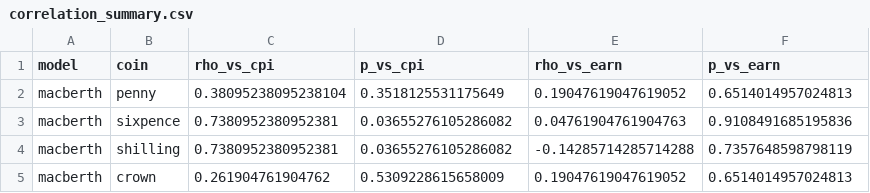
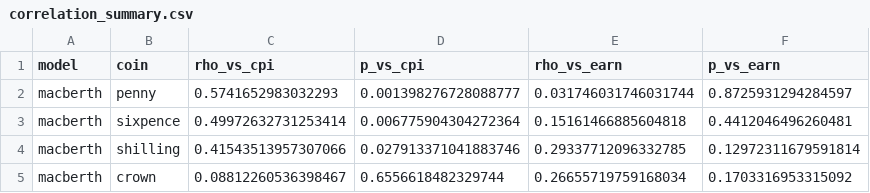
Before and after one commit to Aywa501/macro-series-extraction, a CSV file: data/macberth/value_probe/correlation_summary.csv, drawn as a sheet.

```diff
--- a/data/macberth/value_probe/correlation_summary.csv
+++ b/data/macberth/value_probe/correlation_summary.csv
@@ -1,5 +1,5 @@
 model,coin,rho_vs_cpi,p_vs_cpi,rho_vs_earn,p_vs_earn
-macberth,penny,0.38095238095238104,0.3518125531175649,0.19047619047619052,0.6514014957024813
-macberth,sixpence,0.7380952380952381,0.03655276105286082,0.04761904761904763,0.9108491685195836
-macberth,shilling,0.7380952380952381,0.03655276105286082,-0.14285714285714288,0.7357648598798119
-macberth,crown,0.261904761904762,0.5309228615658009,0.19047619047619052,0.6514014957024813
+macberth,penny,0.5741652983032293,0.001398276728088777,0.031746031746031744,0.8725931294284597
+macberth,sixpence,0.49972632731253414,0.006775904304272364,0.15161466885604818,0.4412046496260481
+macberth,shilling,0.41543513957307066,0.027913371041883746,0.29337712096332785,0.12972311679591814
+macberth,crown,0.08812260536398467,0.6556618482329744,0.26655719759168034,0.1703316953315092
```
Also changed, not shown: data/bert/value_probe/axes_summary.csv, data/bert/value_probe/correlation_summary.csv, 52 other files.
